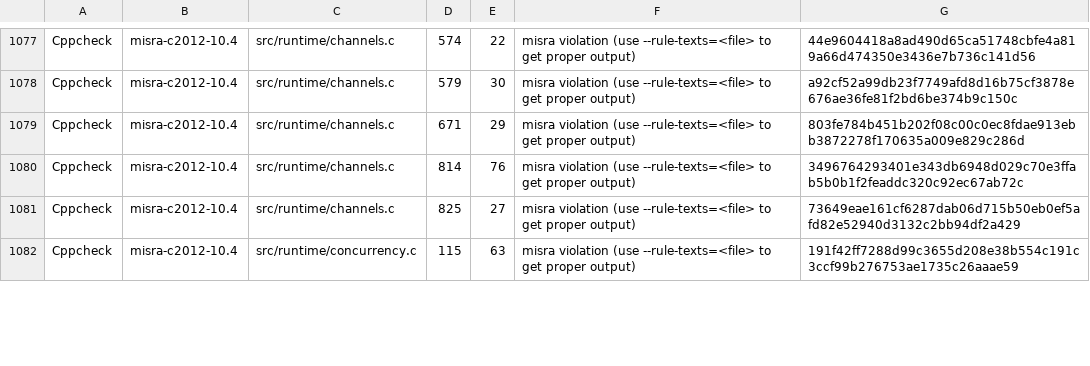
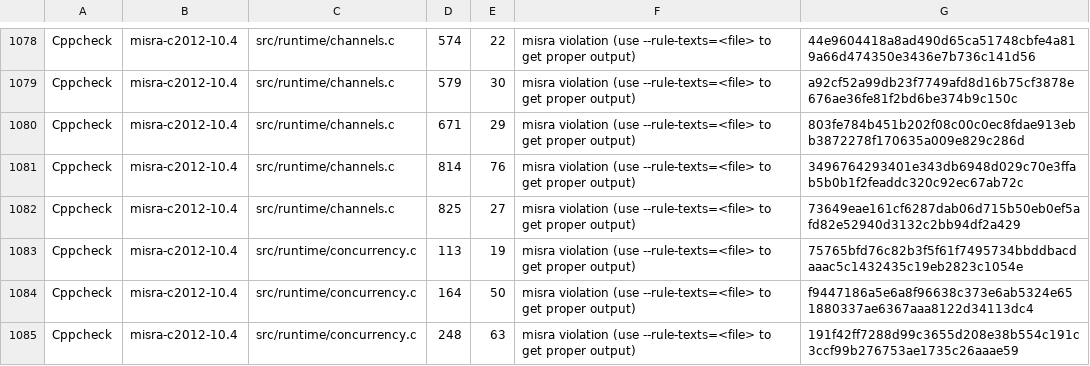
Before and after one commit to goo-lang/goolang, a TSV file: scripts/findings-baseline.gcc16-tidy23-cppcheck2.22.tsv, drawn as a sheet; only a part is shown, gaps mark what is left out; the diff covers the shown part only.

```diff
--- a/scripts/findings-baseline.gcc16-tidy23-cppcheck2.22.tsv
+++ b/scripts/findings-baseline.gcc16-tidy23-cppcheck2.22.tsv
@@ -1081,2 +1082,4 @@ Cppcheck	misra-c2012-10.4	src/runtime/channels.c	814	76	misra violation (use --r
 Cppcheck	misra-c2012-10.4	src/runtime/channels.c	825	27	misra violation (use --rule-texts=<file> to get proper output)	73649eae161cf6287dab06d715b50eb0ef5afd82e52940d3132c2bb94df2a429
-Cppcheck	misra-c2012-10.4	src/runtime/concurrency.c	115	63	misra violation (use --rule-texts=<file> to get proper output)	191f42ff7288d99c3655d208e38b554c191c3ccf99b276753ae1735c26aaae59
+Cppcheck	misra-c2012-10.4	src/runtime/concurrency.c	113	19	misra violation (use --rule-texts=<file> to get proper output)	75765bfd76c82b3f5f61f7495734bbddbacdaaac5c1432435c19eb2823c1054e
+Cppcheck	misra-c2012-10.4	src/runtime/concurrency.c	164	50	misra violation (use --rule-texts=<file> to get proper output)	f9447186a5e6a8f96638c373e6ab5324e651880337ae6367aaa8122d34113dc4
+Cppcheck	misra-c2012-10.4	src/runtime/concurrency.c	248	63	misra violation (use --rule-texts=<file> to get proper output)	191f42ff7288d99c3655d208e38b554c191c3ccf99b276753ae1735c26aaae59
```
Also changed, not shown: 10 added rows and 23 edited cells elsewhere in this file, 8 other files.
